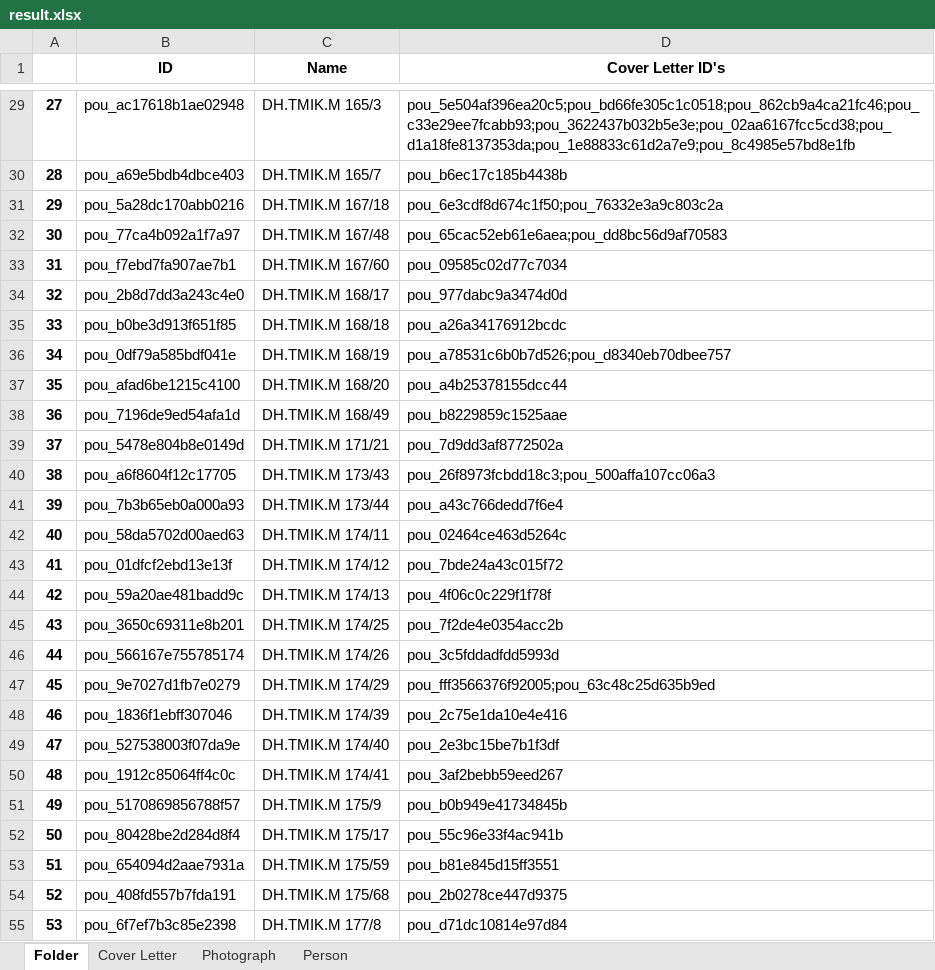
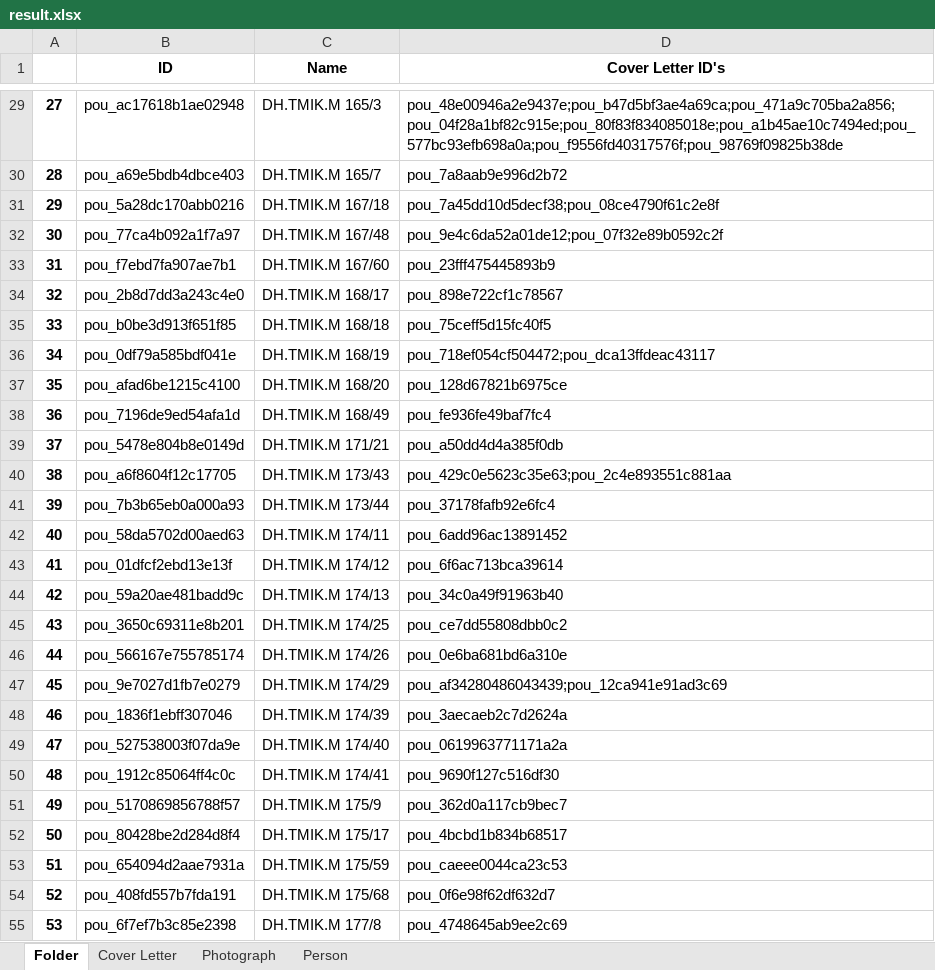
Before and after one commit to dhlab-basel/0827-pou-scripts, an Excel workbook: 04_output_data/result.xlsx, sheet Folder, drawn as a sheet; only a part is shown, gaps mark what is left out; values as stored, in another font and other column widths than the file's, no borders; the diff covers the shown part only; the diff names each change by its address in the sheet, - before the commit and + after, or states it on an @@ line.

Commit message:
create folder from part II

```diff
--- a/04_output_data/result.xlsx (sheet Folder)
+++ b/04_output_data/result.xlsx (sheet Folder)
-D29 (Cover Letter ID's): pou_5e504af396ea20c5;pou_bd66fe305c1c0518;pou_862cb9a4ca21fc46;pou_c33e29ee7fcabb93;pou_3622437b032b5e3e;pou_02aa6167fcc5cd38;pou_d1a18fe8137353da;pou_1e88833c61d2a7e9;pou_8c4985e57bd8e1fb
+D29 (Cover Letter ID's): pou_48e00946a2e9437e;pou_b47d5bf3ae4a69ca;pou_471a9c705ba2a856;pou_04f28a1bf82c915e;pou_80f83f834085018e;pou_a1b45ae10c7494ed;pou_577bc93efb698a0a;pou_f9556fd40317576f;pou_98769f09825b38de
-D30 (Cover Letter ID's): pou_b6ec17c185b4438b
+D30 (Cover Letter ID's): pou_7a8aab9e996d2b72
-D31 (Cover Letter ID's): pou_6e3cdf8d674c1f50;pou_76332e3a9c803c2a
+D31 (Cover Letter ID's): pou_7a45dd10d5decf38;pou_08ce4790f61c2e8f
-D32 (Cover Letter ID's): pou_65cac52eb61e6aea;pou_dd8bc56d9af70583
+D32 (Cover Letter ID's): pou_9e4c6da52a01de12;pou_07f32e89b0592c2f
-D33 (Cover Letter ID's): pou_09585c02d77c7034
+D33 (Cover Letter ID's): pou_23fff475445893b9
-D34 (Cover Letter ID's): pou_977dabc9a3474d0d
+D34 (Cover Letter ID's): pou_898e722cf1c78567
-D35 (Cover Letter ID's): pou_a26a34176912bcdc
+D35 (Cover Letter ID's): pou_75ceff5d15fc40f5
-D36 (Cover Letter ID's): pou_a78531c6b0b7d526;pou_d8340eb70dbee757
+D36 (Cover Letter ID's): pou_718ef054cf504472;pou_dca13ffdeac43117
-D37 (Cover Letter ID's): pou_a4b25378155dcc44
+D37 (Cover Letter ID's): pou_128d67821b6975ce
-D38 (Cover Letter ID's): pou_b8229859c1525aae
+D38 (Cover Letter ID's): pou_fe936fe49baf7fc4
-D39 (Cover Letter ID's): pou_7d9dd3af8772502a
+D39 (Cover Letter ID's): pou_a50dd4d4a385f0db
-D40 (Cover Letter ID's): pou_26f8973fcbdd18c3;pou_500affa107cc06a3
+D40 (Cover Letter ID's): pou_429c0e5623c35e63;pou_2c4e893551c881aa
-D41 (Cover Letter ID's): pou_a43c766dedd7f6e4
+D41 (Cover Letter ID's): pou_37178fafb92e6fc4
-D42 (Cover Letter ID's): pou_02464ce463d5264c
+D42 (Cover Letter ID's): pou_6add96ac13891452
-D43 (Cover Letter ID's): pou_7bde24a43c015f72
+D43 (Cover Letter ID's): pou_6f6ac713bca39614
-D44 (Cover Letter ID's): pou_4f06c0c229f1f78f
+D44 (Cover Letter ID's): pou_34c0a49f91963b40
-D45 (Cover Letter ID's): pou_7f2de4e0354acc2b
+D45 (Cover Letter ID's): pou_ce7dd55808dbb0c2
-D46 (Cover Letter ID's): pou_3c5fddadfdd5993d
+D46 (Cover Letter ID's): pou_0e6ba681bd6a310e
-D47 (Cover Letter ID's): pou_fff3566376f92005;pou_63c48c25d635b9ed
+D47 (Cover Letter ID's): pou_af34280486043439;pou_12ca941e91ad3c69
-D48 (Cover Letter ID's): pou_2c75e1da10e4e416
+D48 (Cover Letter ID's): pou_3aecaeb2c7d2624a
-D49 (Cover Letter ID's): pou_2e3bc15be7b1f3df
+D49 (Cover Letter ID's): pou_0619963771171a2a
-D50 (Cover Letter ID's): pou_3af2bebb59eed267
+D50 (Cover Letter ID's): pou_9690f127c516df30
-D51 (Cover Letter ID's): pou_b0b949e41734845b
+D51 (Cover Letter ID's): pou_362d0a117cb9bec7
-D52 (Cover Letter ID's): pou_55c96e33f4ac941b
+D52 (Cover Letter ID's): pou_4bcbd1b834b68517
-D53 (Cover Letter ID's): pou_b81e845d15ff3551
+D53 (Cover Letter ID's): pou_caeee0044ca23c53
-D54 (Cover Letter ID's): pou_2b0278ce447d9375
+D54 (Cover Letter ID's): pou_0f6e98f62df632d7
-D55 (Cover Letter ID's): pou_d71dc10814e97d84
+D55 (Cover Letter ID's): pou_4748645ab9ee2c69
```
Also changed, not shown: 63 added rows and 677 edited cells elsewhere in this sheet, sheet Person, sheet Cover Letter, sheet Photograph, 2 other files.
